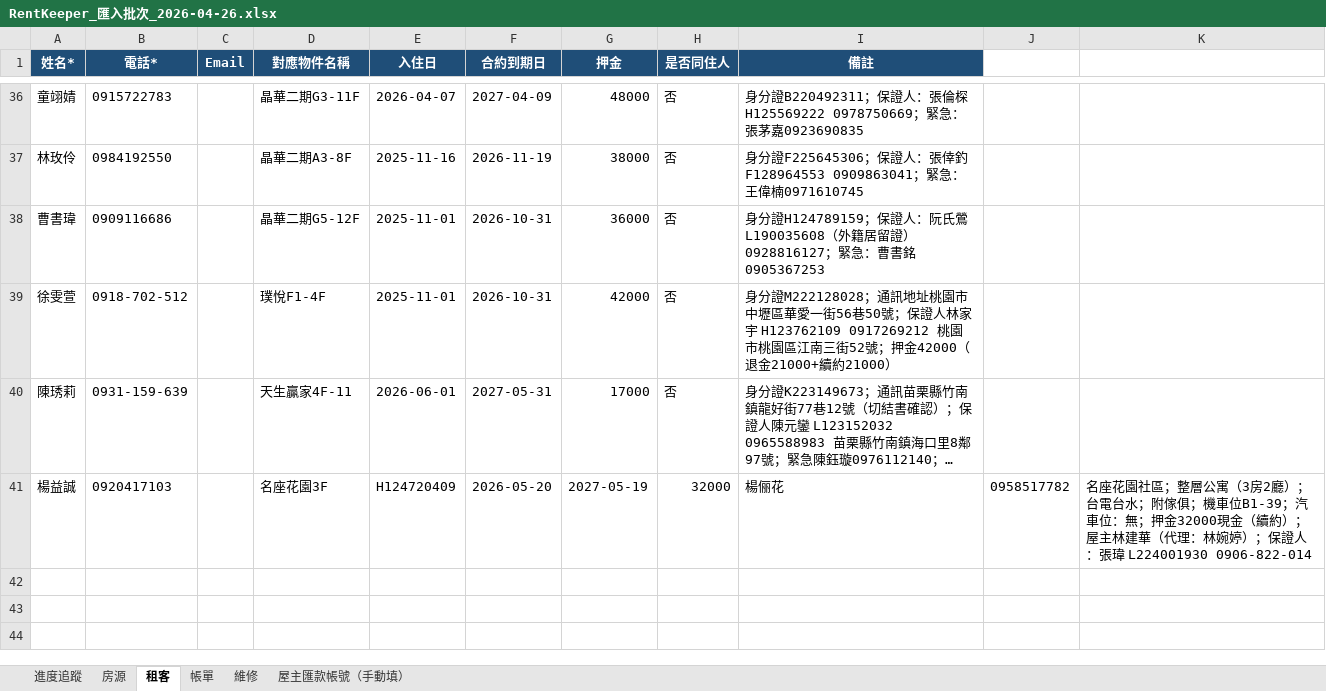
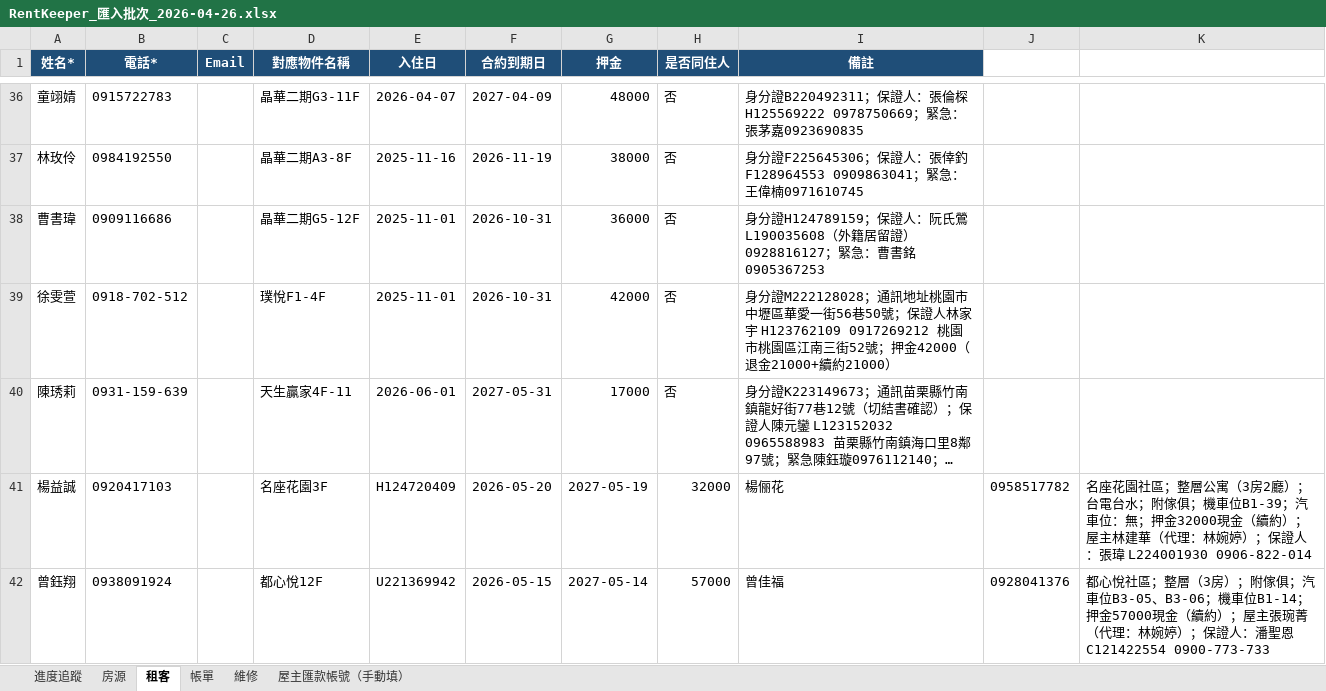
Before and after one commit to bawu95278-web/rentkeeper-collab, an Excel workbook: RentKeeper_匯入批次_2026-04-26.xlsx, sheet 租客, drawn as a sheet; only a part is shown, gaps mark what is left out; long unchanged cells end in …; values as stored, in another font and other column widths than the file's, no borders; the diff names each change by its address in the sheet, - before the commit and + after, or states it on an @@ line.

```diff
--- a/RentKeeper_匯入批次_2026-04-26.xlsx (sheet 租客)
+++ b/RentKeeper_匯入批次_2026-04-26.xlsx (sheet 租客)
+row 42: 曾鈺翔 | 0938091924 |  | 都心悅12F | U221369942 | 2026-05-15 | 2027-05-14 | 57000 | 曾佳福 | 0928041376 | 都心悅社區；整層（3房）；附傢俱；汽車位B3-05、B3-06；機車位B1-14；押金57000現金（續約）；屋主張琬菁（代理：林婉婷）；保證人：潘聖恩 C121422554 0900-773-733
```
Also changed, not shown: sheet 房源, sheet 屋主匯款帳號（手動填）, sheet 進度追蹤, 2 other files.
